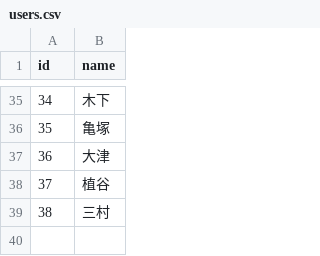
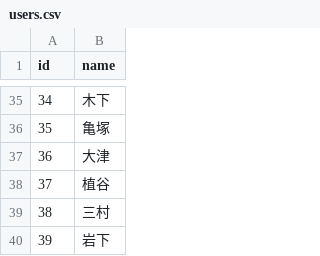
Before and after one commit to KazYam1001/pair_maker, a CSV file: db/csv/users.csv, drawn as a sheet; only a part is shown, gaps mark what is left out.

Commit message:
update user.csv

```diff
--- a/db/csv/users.csv
+++ b/db/csv/users.csv
@@ -39 +39,2 @@ id,name
 38,三村
+39,岩下
```
